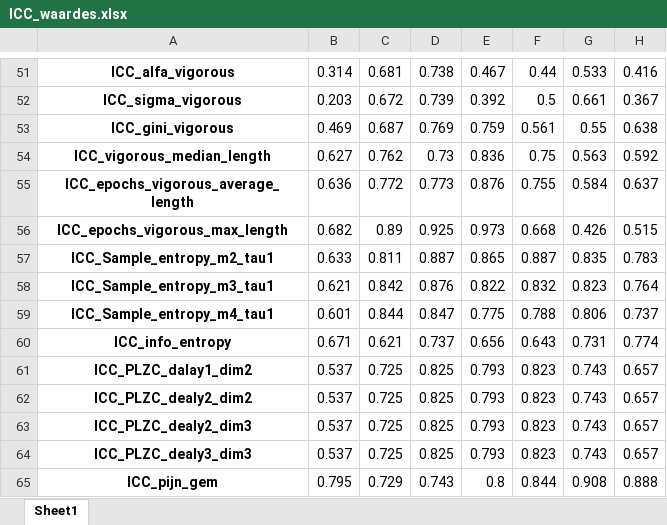
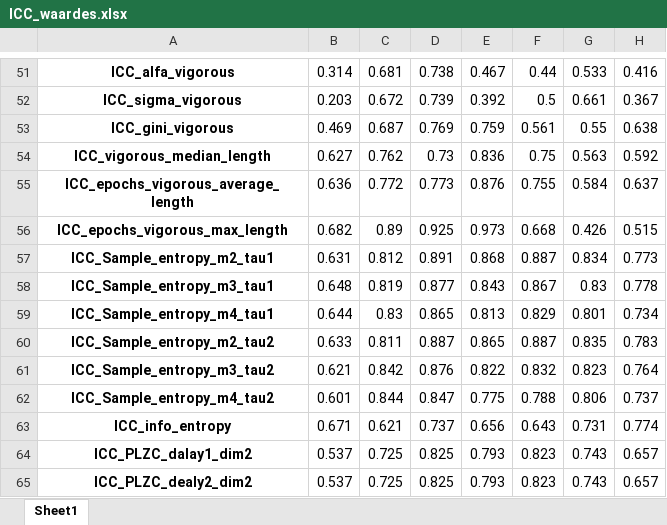
Before and after one commit to uashogeschoolutrecht/GRIP_Reliability, an Excel workbook: Results/ICC_waardes.xlsx, sheet Sheet1, drawn as a sheet; only a part is shown, gaps mark what is left out; the shorter side is filled out with more unchanged rows; values as stored, in another font and other column widths than the file's, no borders; addresses are those after the commit; the diff names each change by its address in the sheet, - before the commit and + after, or states it on an @@ line.

```diff
--- a/Results/ICC_waardes.xlsx (sheet Sheet1)
+++ b/Results/ICC_waardes.xlsx (sheet Sheet1)
+row 57: ICC_Sample_entropy_m2_tau1 | 0.631 | 0.812 | 0.891 | 0.868 | 0.887 | 0.834 | 0.773
+row 58: ICC_Sample_entropy_m3_tau1 | 0.648 | 0.819 | 0.877 | 0.843 | 0.867 | 0.83 | 0.778
+row 59: ICC_Sample_entropy_m4_tau1 | 0.644 | 0.83 | 0.865 | 0.813 | 0.829 | 0.801 | 0.734
-A60: ICC_Sample_entropy_m2_tau1
+A60: ICC_Sample_entropy_m2_tau2
-A61: ICC_Sample_entropy_m3_tau1
+A61: ICC_Sample_entropy_m3_tau2
-A62: ICC_Sample_entropy_m4_tau1
+A62: ICC_Sample_entropy_m4_tau2
```
Also changed, not shown: 4 other files.
